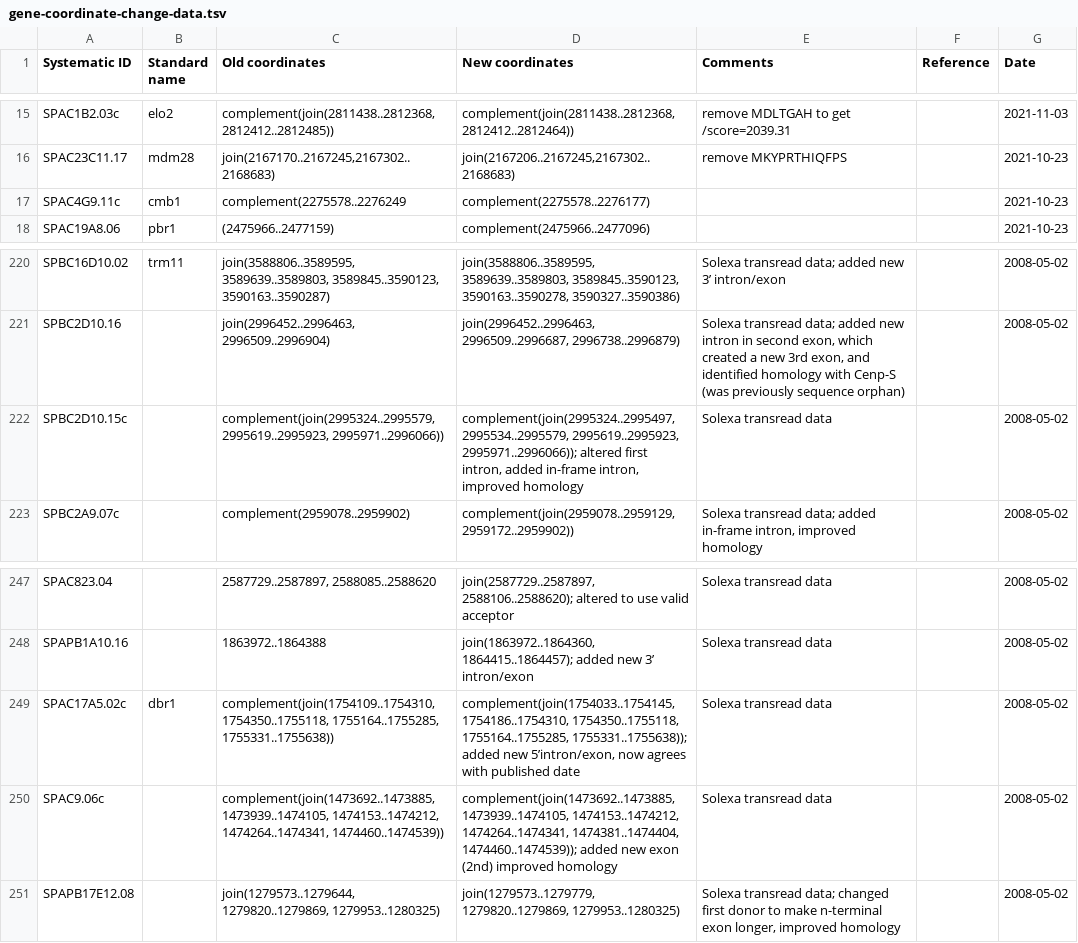
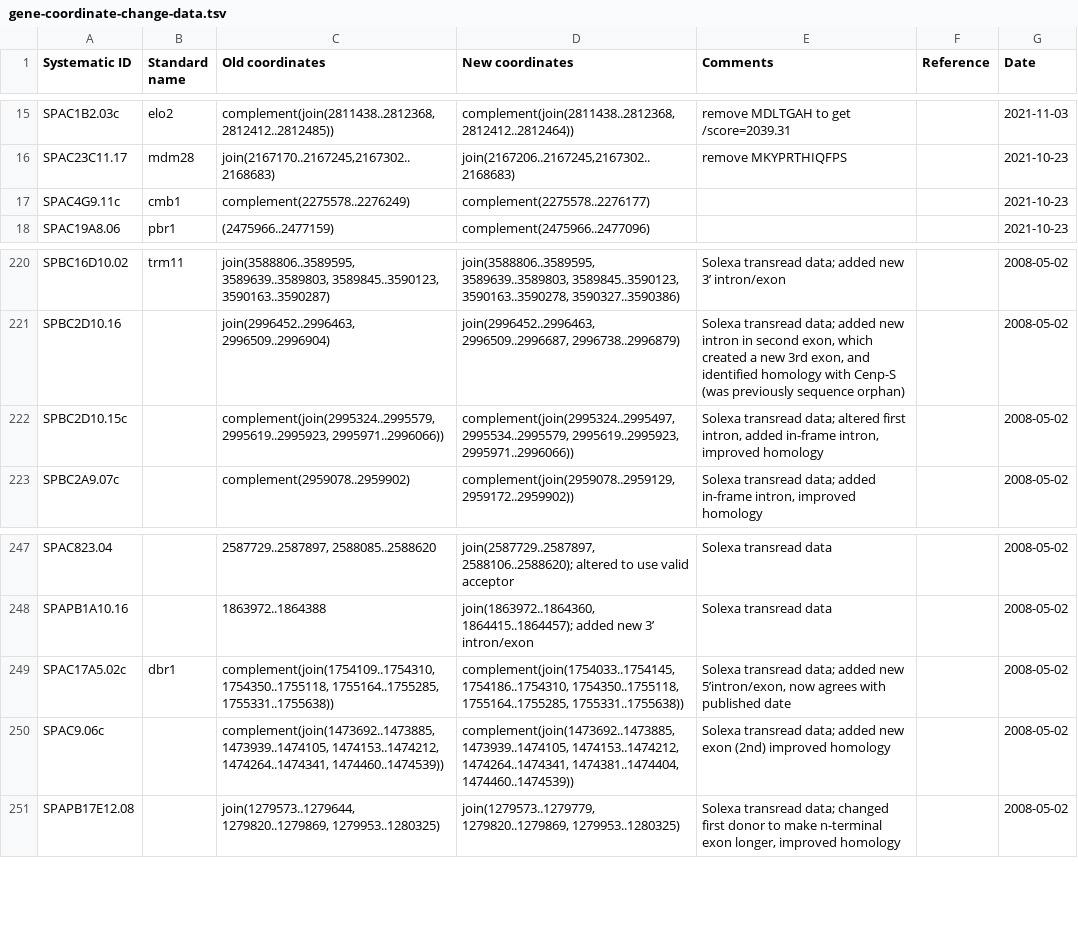
Before and after one commit to pombase/curation, a TSV file: data_files/gene-coordinate-change-data.tsv, drawn as a sheet; only a part is shown, gaps mark what is left out.

Commit message:
Lost commit by Manu: fix coordinate file
Author: manulera <manulera14@gmail.com>
Date:   Thu Oct 13 12:39:49 2022 +0100

   fix coordinate file

```diff
--- a/data_files/gene-coordinate-change-data.tsv
+++ b/data_files/gene-coordinate-change-data.tsv
@@ -16,3 +16,3 @@ SPAC1B2.03c	elo2	complement(join(2811438..2812368,2812412..2812485))	complement(
 SPAC23C11.17	mdm28	join(2167170..2167245,2167302..2168683)	join(2167206..2167245,2167302..2168683)	remove MKYPRTHIQFPS		2021-10-23
-SPAC4G9.11c	cmb1	complement(2275578..2276249	complement(2275578..2276177)			2021-10-23
+SPAC4G9.11c	cmb1	complement(2275578..2276249)	complement(2275578..2276177)			2021-10-23
 SPAC19A8.06	pbr1	(2475966..2477159)	complement(2475966..2477096)			2021-10-23
@@ -221,3 +221,3 @@ SPBC16D10.02	trm11	join(3588806..3589595, 3589639..3589803, 3589845..3590123, 35
 SPBC2D10.16		join(2996452..2996463, 2996509..2996904)	join(2996452..2996463, 2996509..2996687, 2996738..2996879)	Solexa transread data; added new intron in second exon, which created a new 3rd exon, and identified homology with Cenp-S (was previously sequence orphan)		2008-05-02
-SPBC2D10.15c		complement(join(2995324..2995579, 2995619..2995923, 2995971..2996066))	complement(join(2995324..2995497, 2995534..2995579, 2995619..2995923, 2995971..2996066)); altered first intron, added in-frame intron, improved homology	Solexa transread data		2008-05-02
+SPBC2D10.15c		complement(join(2995324..2995579, 2995619..2995923, 2995971..2996066))	complement(join(2995324..2995497, 2995534..2995579, 2995619..2995923, 2995971..2996066))	Solexa transread data; altered first intron, added in-frame intron, improved homology		2008-05-02
 SPBC2A9.07c		complement(2959078..2959902)	complement(join(2959078..2959129, 2959172..2959902))	Solexa transread data; added in-frame intron, improved homology		2008-05-02
@@ -248,4 +248,4 @@ SPAC823.04		2587729..2587897, 2588085..2588620	join(2587729..2587897, 2588106..2
 SPAPB1A10.16		1863972..1864388	join(1863972..1864360, 1864415..1864457); added new 3’ intron/exon	Solexa transread data		2008-05-02
-SPAC17A5.02c	dbr1	complement(join(1754109..1754310, 1754350..1755118, 1755164..1755285, 1755331..1755638))	complement(join(1754033..1754145, 1754186..1754310, 1754350..1755118, 1755164..1755285, 1755331..1755638)); added new 5’intron/exon, now agrees with published date	Solexa transread data		2008-05-02
-SPAC9.06c		complement(join(1473692..1473885, 1473939..1474105, 1474153..1474212, 1474264..1474341, 1474460..1474539))	complement(join(1473692..1473885, 1473939..1474105, 1474153..1474212, 1474264..1474341, 1474381..1474404, 1474460..1474539)); added new exon (2nd) improved homology	Solexa transread data		2008-05-02
+SPAC17A5.02c	dbr1	complement(join(1754109..1754310, 1754350..1755118, 1755164..1755285, 1755331..1755638))	complement(join(1754033..1754145, 1754186..1754310, 1754350..1755118, 1755164..1755285, 1755331..1755638))	Solexa transread data; added new 5’intron/exon, now agrees with published date		2008-05-02
+SPAC9.06c		complement(join(1473692..1473885, 1473939..1474105, 1474153..1474212, 1474264..1474341, 1474460..1474539))	complement(join(1473692..1473885, 1473939..1474105, 1474153..1474212, 1474264..1474341, 1474381..1474404, 1474460..1474539))	Solexa transread data; added new exon (2nd) improved homology		2008-05-02
 SPAPB17E12.08		join(1279573..1279644, 1279820..1279869, 1279953..1280325)	join(1279573..1279779, 1279820..1279869, 1279953..1280325)	Solexa transread data; changed first donor to make n-terminal exon longer, improved homology		2008-05-02
```
